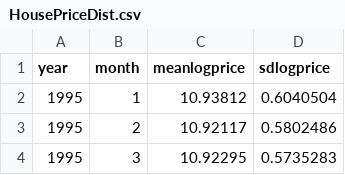
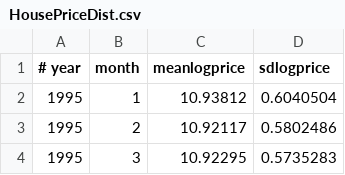
Before and after one commit to INET-Complexity/housing-model, a CSV file: src/main/resources/HousePriceDist.csv, drawn as a sheet; only a part is shown.

```diff
--- a/src/main/resources/HousePriceDist.csv
+++ b/src/main/resources/HousePriceDist.csv
@@ -1,2 +1,2 @@
-year,month,meanlogprice,sdlogprice
+# year,month,meanlogprice,sdlogprice
 1995,1,10.93812,0.6040504
```
Also changed, not shown: src/main/resources/DeathProbGivenAge.csv, src/main/resources/IncomeGivenAge.csv, 9 other files.
